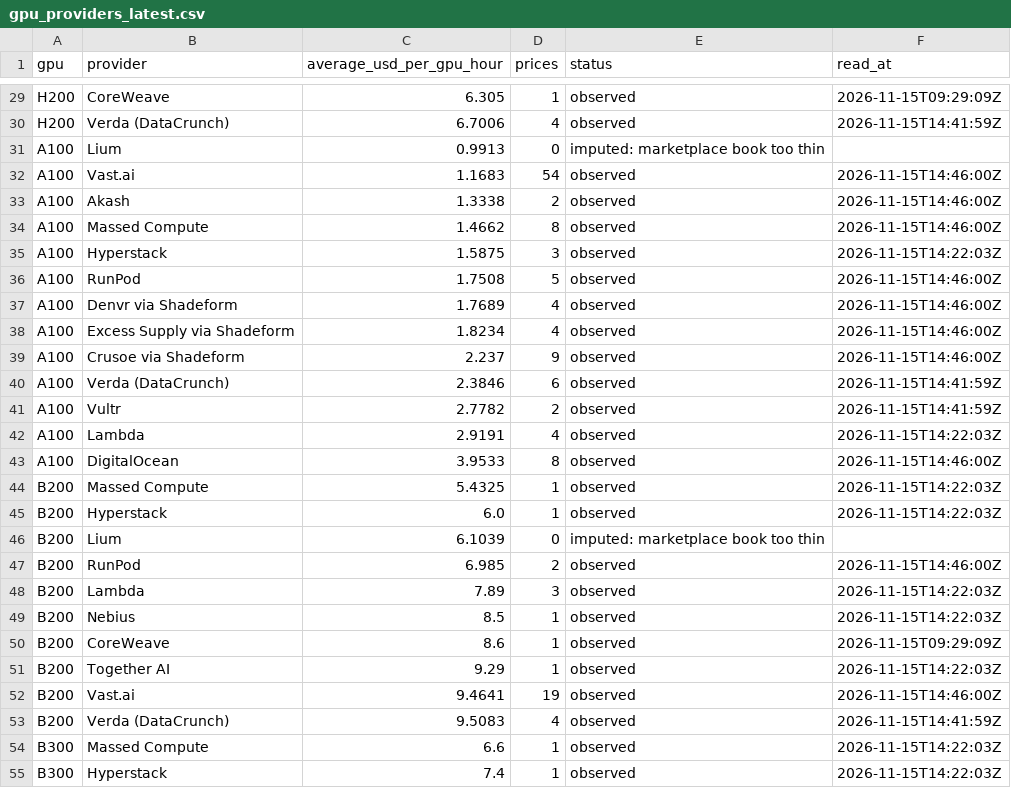
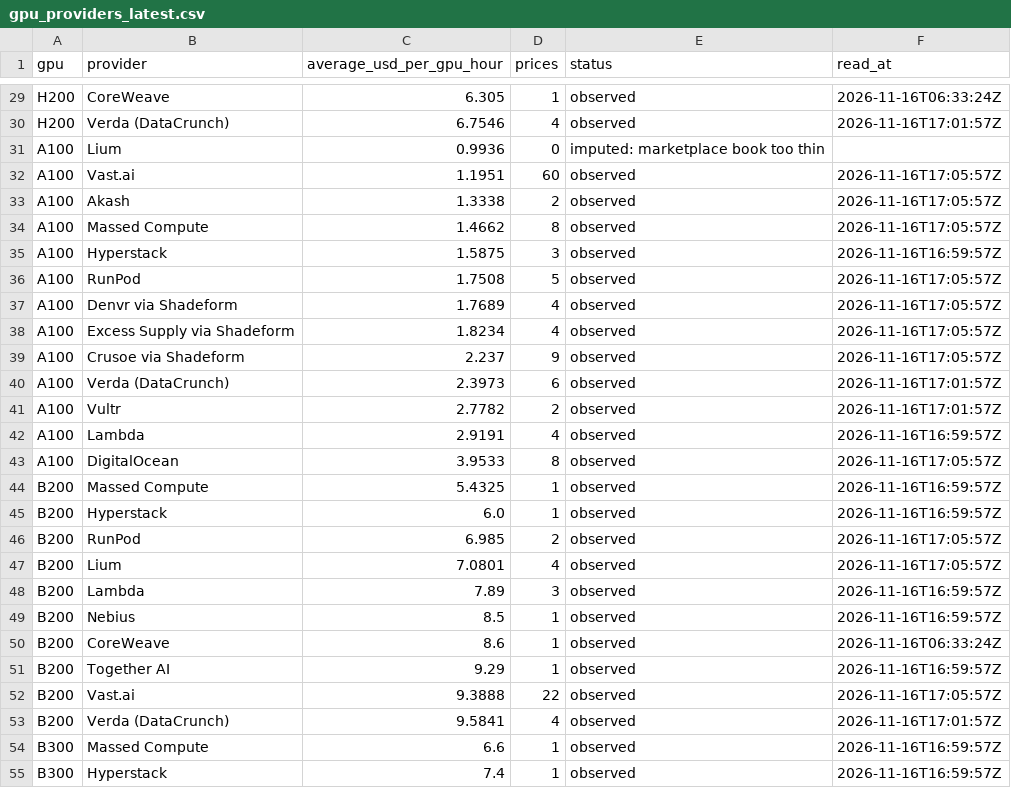
Before and after one commit to RenshuBTC/compute-screener, a CSV file: data/gpu_providers_latest.csv, drawn as a sheet; only a part is shown, gaps mark what is left out; removed rows and columns are numbered as before the commit, all else as after; the diff covers the shown part only; the diff names each change by its address in the sheet, - before the commit and + after, or states it on an @@ line.

```diff
--- a/data/gpu_providers_latest.csv
+++ b/data/gpu_providers_latest.csv
-F29 (read_at): 2026-11-15T09:29:09Z
+F29 (read_at): 2026-11-16T06:33:24Z
-C30 (average_usd_per_gpu_hour): 6.7006
+C30 (average_usd_per_gpu_hour): 6.7546
-F30 (read_at): 2026-11-15T14:41:59Z
+F30 (read_at): 2026-11-16T17:01:57Z
-C31 (average_usd_per_gpu_hour): 0.9913
+C31 (average_usd_per_gpu_hour): 0.9936
-C32 (average_usd_per_gpu_hour): 1.1683
+C32 (average_usd_per_gpu_hour): 1.1951
-D32 (prices): 54
+D32 (prices): 60
-F32:F34 (read_at): 2026-11-15T14:46:00Z
+F32:F34 (read_at): 2026-11-16T17:05:57Z
-F35 (read_at): 2026-11-15T14:22:03Z
+F35 (read_at): 2026-11-16T16:59:57Z
-F36:F39 (read_at): 2026-11-15T14:46:00Z
+F36:F39 (read_at): 2026-11-16T17:05:57Z
-C40 (average_usd_per_gpu_hour): 2.3846
+C40 (average_usd_per_gpu_hour): 2.3973
-F40:F41 (read_at): 2026-11-15T14:41:59Z
+F40:F41 (read_at): 2026-11-16T17:01:57Z
-F42 (read_at): 2026-11-15T14:22:03Z
+F42 (read_at): 2026-11-16T16:59:57Z
-F43 (read_at): 2026-11-15T14:46:00Z
+F43 (read_at): 2026-11-16T17:05:57Z
-F44:F45 (read_at): 2026-11-15T14:22:03Z
+F44:F45 (read_at): 2026-11-16T16:59:57Z
-row 46: B200 | Lium | 6.1039 | 0 | imputed: marketplace book too thin
-F46 (read_at): 2026-11-15T14:46:00Z
+F46 (read_at): 2026-11-16T17:05:57Z
+row 47: B200 | Lium | 7.0801 | 4 | observed | 2026-11-16T17:05:57Z
-F48:F49 (read_at): 2026-11-15T14:22:03Z
+F48:F49 (read_at): 2026-11-16T16:59:57Z
-F50 (read_at): 2026-11-15T09:29:09Z
+F50 (read_at): 2026-11-16T06:33:24Z
-F51 (read_at): 2026-11-15T14:22:03Z
+F51 (read_at): 2026-11-16T16:59:57Z
-C52 (average_usd_per_gpu_hour): 9.4641
+C52 (average_usd_per_gpu_hour): 9.3888
-D52 (prices): 19
+D52 (prices): 22
-F52 (read_at): 2026-11-15T14:46:00Z
+F52 (read_at): 2026-11-16T17:05:57Z
-C53 (average_usd_per_gpu_hour): 9.5083
+C53 (average_usd_per_gpu_hour): 9.5841
-F53 (read_at): 2026-11-15T14:41:59Z
+F53 (read_at): 2026-11-16T17:01:57Z
-F54:F55 (read_at): 2026-11-15T14:22:03Z
+F54:F55 (read_at): 2026-11-16T16:59:57Z
```
Also changed, not shown: 3 added rows, 3 removed rows and 53 edited cells elsewhere in this file, data/gpu_index_daily.csv, data/token_index_daily.csv, 3 other files.
